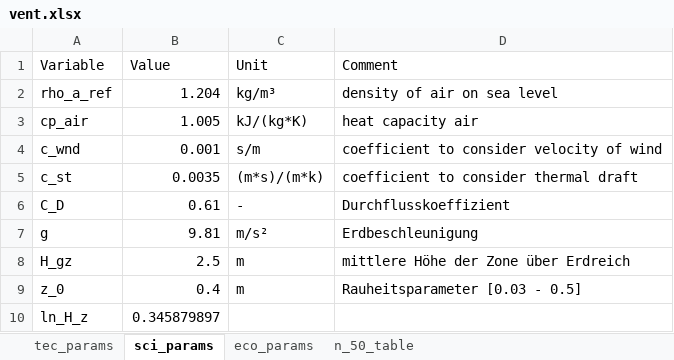
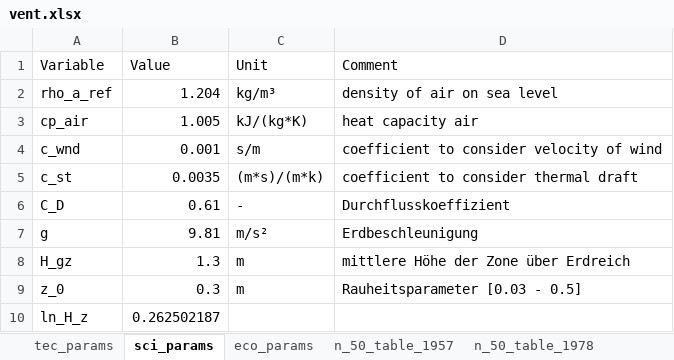
Before and after one commit to SeRemy/Subsidy-Optimization, an Excel workbook: raw_inputs/vent.xlsx, sheet sci_params, drawn as a sheet; values as stored, in another font and other column widths than the file's, no borders; the diff names each change by its address in the sheet, - before the commit and + after, or states it on an @@ line.

Commit message:
added multiple run to get vent data + u-values successfully changed vent modelation in building_optimization maybe ajustment in u-values necessary

```diff
--- a/raw_inputs/vent.xlsx (sheet sci_params)
+++ b/raw_inputs/vent.xlsx (sheet sci_params)
-sheet tab: n_50_table
+sheet tab: n_50_table_1957
+sheet tab: n_50_table_1978
-B8 (Value): 2.5
+B8 (Value): 1.3
-B9 (Value): 0.4
+B9 (Value): 0.3
-B10 (Value): 0.345879897
+B10 (Value): 0.262502187
```
Also changed, not shown: sheet n_50_table_1957, sheet tec_params, other sheet tabs, 6 other files.
